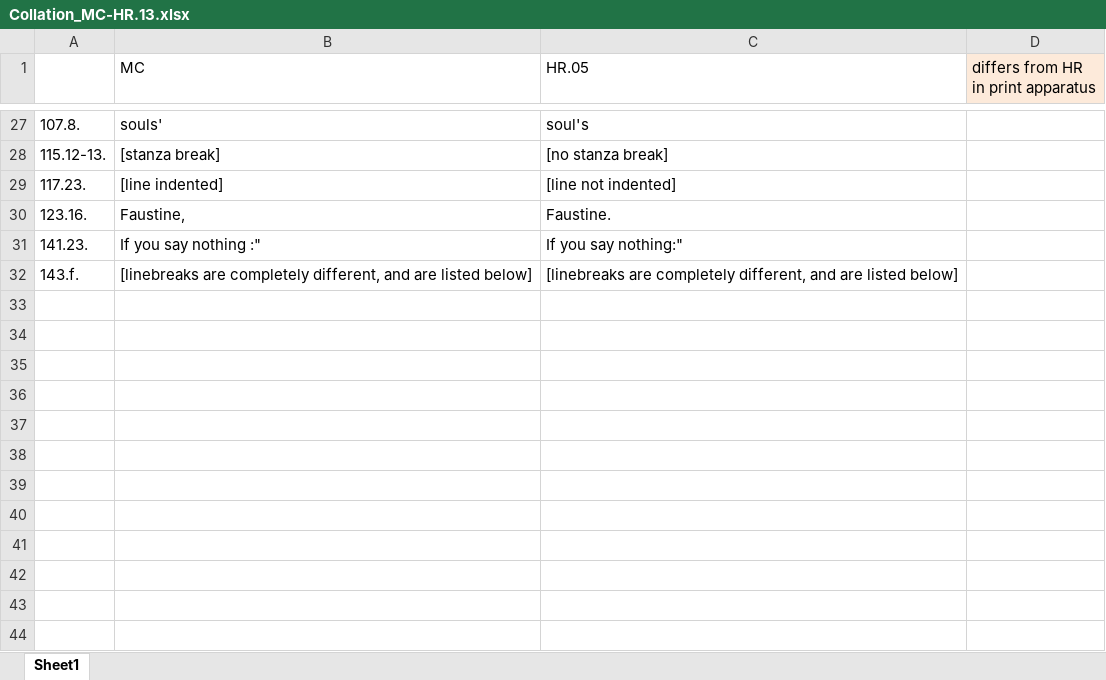
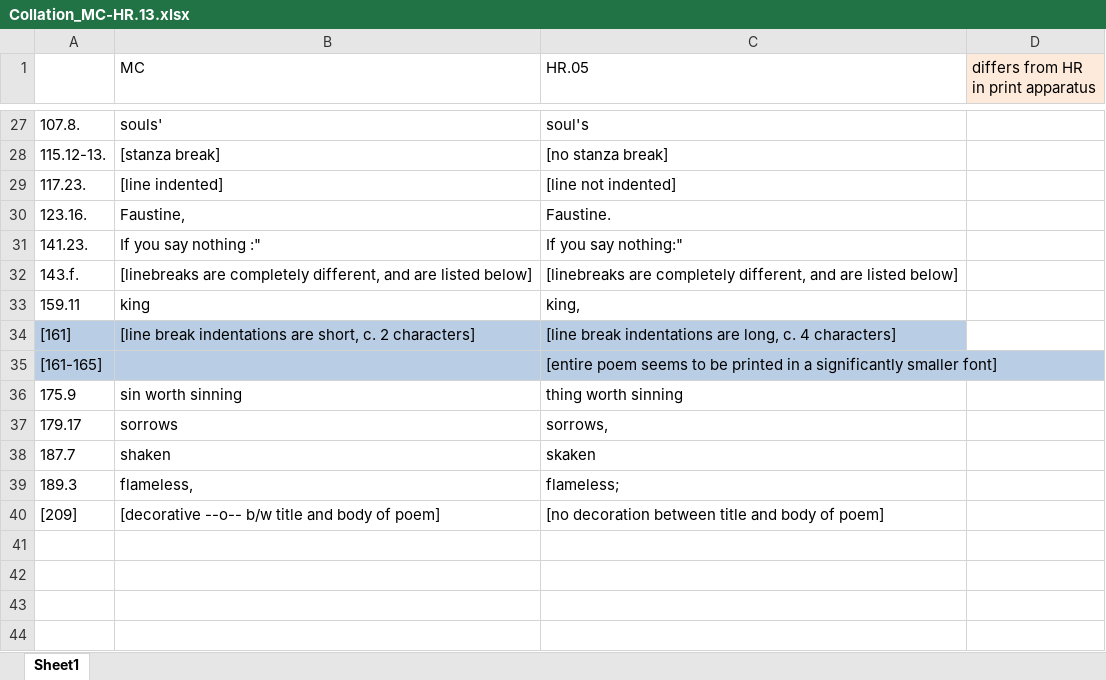
Before and after one commit to nowviskie/Swinburne, an Excel workbook: xml/Collation_MC-HR.13.xlsx, sheet Sheet1, drawn as a sheet; only a part is shown, gaps mark what is left out; values as stored, in another font and other column widths than the file's, no borders; conditional formats not drawn; the diff names each change by its address in the sheet, - before the commit and + after, or states it on an @@ line.

Commit message:
addition to collation 6-24-13

```diff
--- a/xml/Collation_MC-HR.13.xlsx (sheet Sheet1)
+++ b/xml/Collation_MC-HR.13.xlsx (sheet Sheet1)
-row 33: (empty)
+row 33: 159.11 | king | king,
-row 34: (empty)
+row 34: [161] | [line break indentations are short, c. 2 characters] | [line break indentations are long, c. 4 characters]
-A34:C35 fill: none
+A34:C35 fill: #B9CDE5
-row 35: (empty)
+row 35: [161-165] |  | [entire poem seems to be printed in a significantly smaller font]
-row 36: (empty)
+row 36: 175.9 | sin worth sinning | thing worth sinning
-row 37: (empty)
+row 37: 179.17 | sorrows | sorrows,
-row 38: (empty)
+row 38: 187.7 | shaken | skaken
-row 39: (empty)
+row 39: 189.3 | flameless, | flameless;
-row 40: (empty)
+row 40: [209] | [decorative --o-- b/w title and body of poem] | [no decoration between title and body of poem]
```
